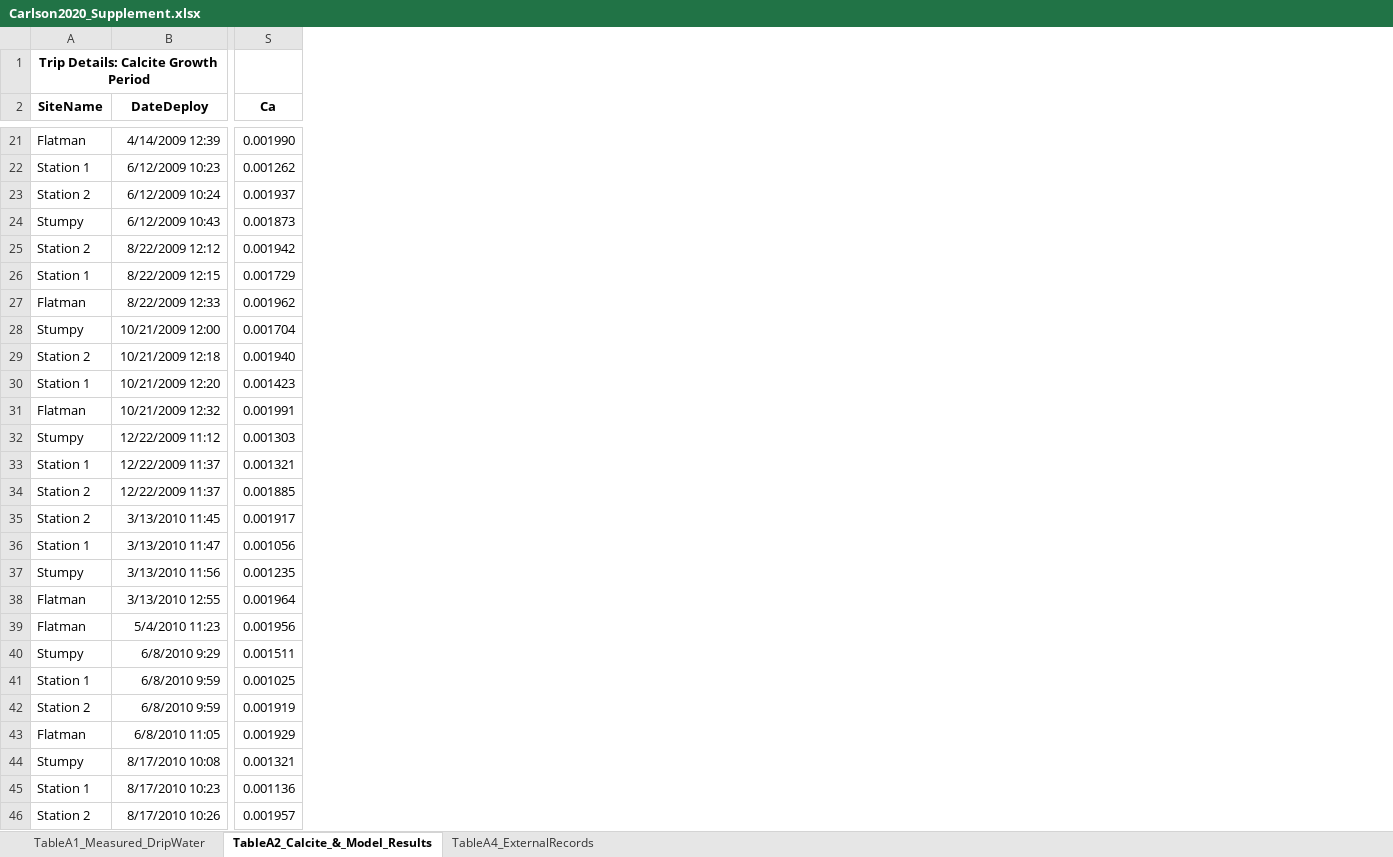
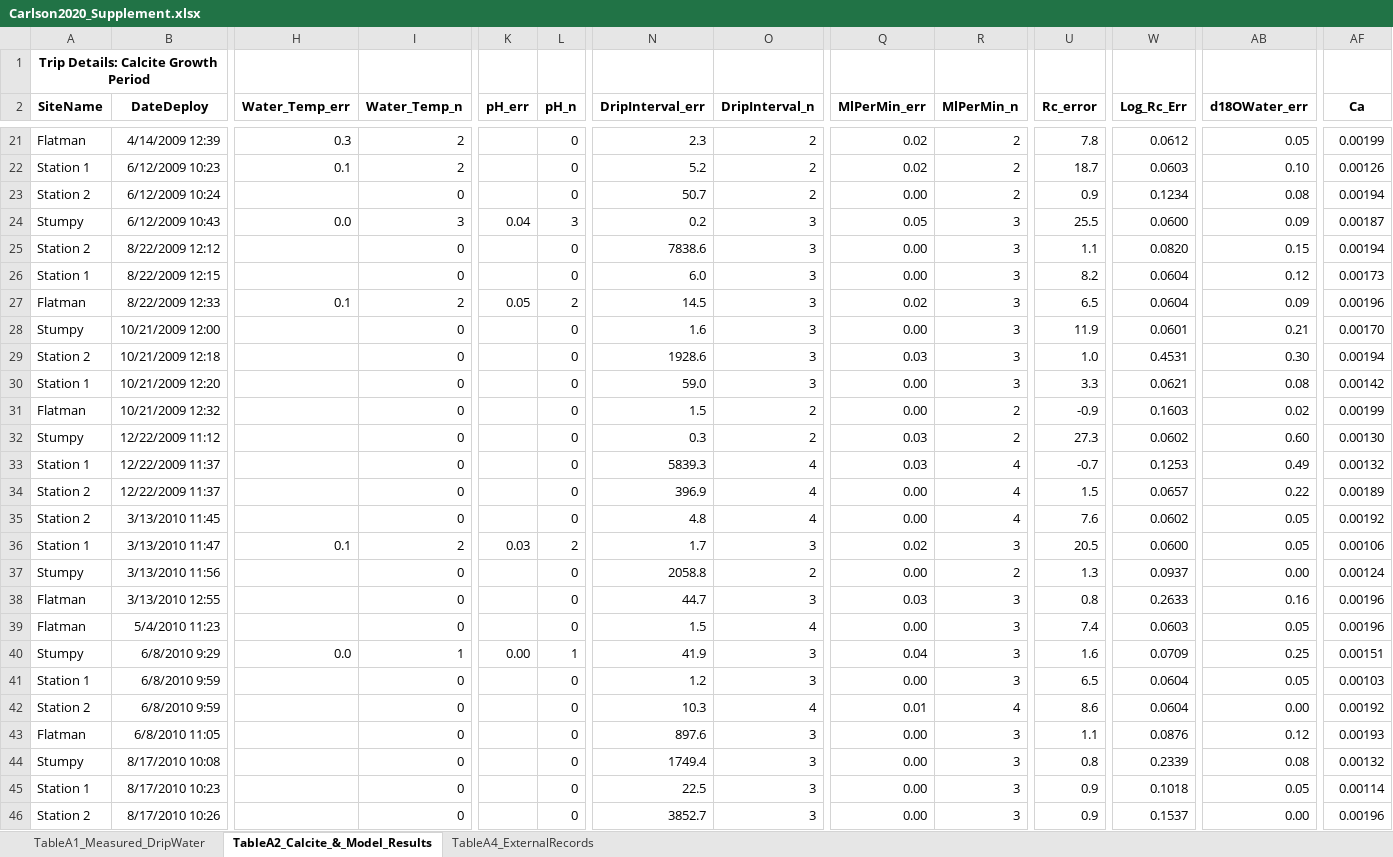
Before and after one commit to PeterECarlson/GuamOxygenIsotopes, an Excel workbook: Carlson2020_Supplement.xlsx, sheet TableA2_Calcite_&_Model_Results, drawn as a sheet; only a part is shown, gaps mark what is left out; values as stored, in another font and other column widths than the file's, no borders; addresses are those after the commit; the diff covers the shown part only; the diff names each change by its address in the sheet, - before the commit and + after, or states it on an @@ line.

Commit message:
Added supplement error columns -- but saved the file in the right place this time.

```diff
--- a/Carlson2020_Supplement.xlsx (sheet TableA2_Calcite_&_Model_Results)
+++ b/Carlson2020_Supplement.xlsx (sheet TableA2_Calcite_&_Model_Results)
+column H (Water_Temp_err), rows 21-40: 0.3 | 0.1 |  | 0.0 |  |  | 0.1 |  |  |  |  |  |  |  |  | 0.1 |  |  |  | 0.0
+column I (Water_Temp_n), rows 21-46: 2 | 2 | 0 | 3 | 0 | 0 | 2 | 0 | 0 | 0 | 0 | 0 | 0 | 0 | 0 | 2 | 0 | 0 | 0 | 1 | 0 | 0 | 0 | 0 | 0 | 0
+column K (pH_err), rows 24-40: 0.04 |  |  | 0.05 |  |  |  |  |  |  |  |  | 0.03 |  |  |  | 0.00
+column L (pH_n), rows 21-46: 0 | 0 | 0 | 3 | 0 | 0 | 2 | 0 | 0 | 0 | 0 | 0 | 0 | 0 | 0 | 2 | 0 | 0 | 0 | 1 | 0 | 0 | 0 | 0 | 0 | 0
+column N (DripInterval_err), rows 21-46: 2.3 | 5.2 | 50.7 | 0.2 | 7838.6 | 6.0 | 14.5 | 1.6 | 1928.6 | 59.0 | 1.5 | 0.3 | 5839.3 | 396.9 | 4.8 | 1.7 | 2058.8 | 44.7 | 1.5 | 41.9 | 1.2 | 10.3 | 897.6 | 1749.4 | 22.5 | 3852.7
+column O (DripInterval_n), rows 21-46: 2 | 2 | 2 | 3 | 3 | 3 | 3 | 3 | 3 | 3 | 2 | 2 | 4 | 4 | 4 | 3 | 2 | 3 | 4 | 3 | 3 | 4 | 3 | 3 | 3 | 3
+column Q (MlPerMin_err), rows 21-46: 0.02 | 0.02 | 0.00 | 0.05 | 0.00 | 0.00 | 0.02 | 0.00 | 0.03 | 0.00 | 0.00 | 0.03 | 0.03 | 0.00 | 0.00 | 0.02 | 0.00 | 0.03 | 0.00 | 0.04 | 0.00 | 0.01 | 0.00 | 0.00 | 0.00 | 0.00
+column R (MlPerMin_n), rows 21-46: 2 | 2 | 2 | 3 | 3 | 3 | 3 | 3 | 3 | 3 | 2 | 2 | 4 | 4 | 4 | 3 | 2 | 3 | 3 | 3 | 3 | 4 | 3 | 3 | 3 | 3
+column U (Rc_error), rows 21-46: 7.8 | 18.7 | 0.9 | 25.5 | 1.1 | 8.2 | 6.5 | 11.9 | 1.0 | 3.3 | -0.9 | 27.3 | -0.7 | 1.5 | 7.6 | 20.5 | 1.3 | 0.8 | 7.4 | 1.6 | 6.5 | 8.6 | 1.1 | 0.8 | 0.9 | 0.9
+column W (Log_Rc_Err), rows 21-46: 0.0612 | 0.0603 | 0.1234 | 0.0600 | 0.0820 | 0.0604 | 0.0604 | 0.0601 | 0.4531 | 0.0621 | 0.1603 | 0.0602 | 0.1253 | 0.0657 | 0.0602 | 0.0600 | 0.0937 | 0.2633 | 0.0603 | 0.0709 | 0.0604 | 0.0604 | 0.0876 | 0.2339 | 0.1018 | 0.1537
+column AB (d18OWater_err), rows 21-46: 0.05 | 0.10 | 0.08 | 0.09 | 0.15 | 0.12 | 0.09 | 0.21 | 0.30 | 0.08 | 0.02 | 0.60 | 0.49 | 0.22 | 0.05 | 0.05 | 0.00 | 0.16 | 0.05 | 0.25 | 0.05 | 0.00 | 0.12 | 0.08 | 0.05 | 0.00
-AF21 (Ca): 0.001990
+AF21 (Ca): 0.00199
-AF22 (Ca): 0.001262
+AF22 (Ca): 0.00126
-AF23 (Ca): 0.001937
+AF23 (Ca): 0.00194
-AF24 (Ca): 0.001873
+AF24 (Ca): 0.00187
-AF25 (Ca): 0.001942
+AF25 (Ca): 0.00194
-AF26 (Ca): 0.001729
+AF26 (Ca): 0.00173
-AF27 (Ca): 0.001962
+AF27 (Ca): 0.00196
-AF28 (Ca): 0.001704
+AF28 (Ca): 0.00170
-AF29 (Ca): 0.001940
+AF29 (Ca): 0.00194
-AF30 (Ca): 0.001423
+AF30 (Ca): 0.00142
-AF31 (Ca): 0.001991
+AF31 (Ca): 0.00199
-AF32 (Ca): 0.001303
+AF32 (Ca): 0.00130
-AF33 (Ca): 0.001321
+AF33 (Ca): 0.00132
-AF34 (Ca): 0.001885
+AF34 (Ca): 0.00189
-AF35 (Ca): 0.001917
+AF35 (Ca): 0.00192
-AF36 (Ca): 0.001056
+AF36 (Ca): 0.00106
-AF37 (Ca): 0.001235
+AF37 (Ca): 0.00124
-AF38 (Ca): 0.001964
+AF38 (Ca): 0.00196
-AF39 (Ca): 0.001956
+AF39 (Ca): 0.00196
-AF40 (Ca): 0.001511
+AF40 (Ca): 0.00151
-AF41 (Ca): 0.001025
+AF41 (Ca): 0.00103
-AF42 (Ca): 0.001919
+AF42 (Ca): 0.00192
-AF43 (Ca): 0.001929
+AF43 (Ca): 0.00193
-AF44 (Ca): 0.001321
+AF44 (Ca): 0.00132
-AF45 (Ca): 0.001136
+AF45 (Ca): 0.00114
-AF46 (Ca): 0.001957
+AF46 (Ca): 0.00196
```
Also changed, not shown: 6 added columns and 92 edited cells elsewhere in this sheet, formulas that keep their value, 1 other file.
